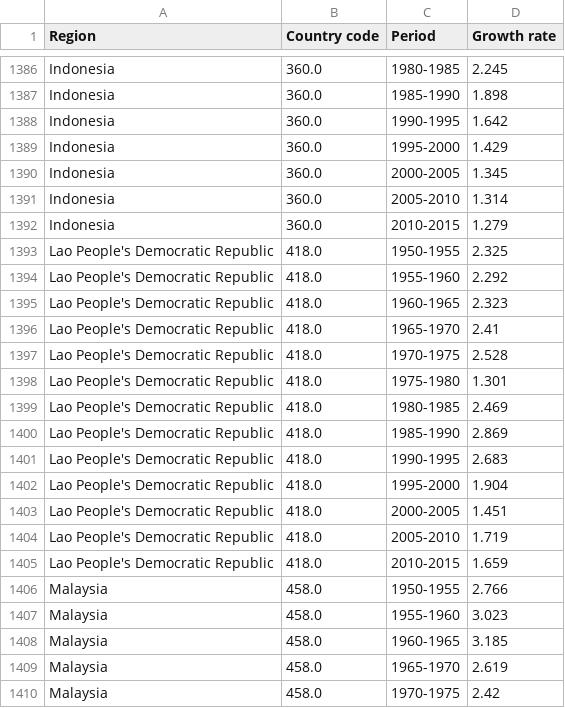
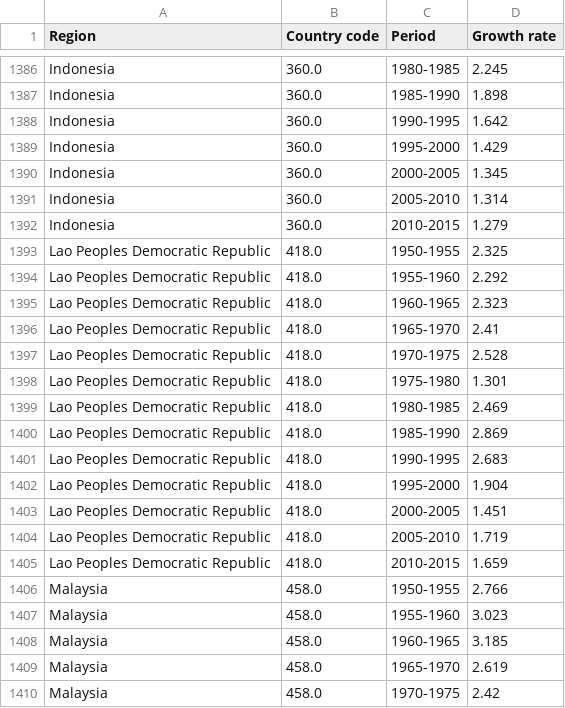
Before and after one commit to zelima/population-growth-rate, a CSV file: data/population-growth-rate.csv, drawn as a sheet; only a part is shown, gaps mark what is left out; the diff covers the shown part only.

```diff
--- a/data/population-growth-rate.csv
+++ b/data/population-growth-rate.csv
@@ -1392,15 +1392,15 @@ Indonesia,360.0,2005-2010,1.314
 Indonesia,360.0,2010-2015,1.279
-Lao People's Democratic Republic,418.0,1950-1955,2.325
-Lao People's Democratic Republic,418.0,1955-1960,2.292
-Lao People's Democratic Republic,418.0,1960-1965,2.323
-Lao People's Democratic Republic,418.0,1965-1970,2.41
-Lao People's Democratic Republic,418.0,1970-1975,2.528
-Lao People's Democratic Republic,418.0,1975-1980,1.301
-Lao People's Democratic Republic,418.0,1980-1985,2.469
-Lao People's Democratic Republic,418.0,1985-1990,2.869
-Lao People's Democratic Republic,418.0,1990-1995,2.683
-Lao People's Democratic Republic,418.0,1995-2000,1.904
-Lao People's Democratic Republic,418.0,2000-2005,1.451
-Lao People's Democratic Republic,418.0,2005-2010,1.719
-Lao People's Democratic Republic,418.0,2010-2015,1.659
+Lao Peoples Democratic Republic,418.0,1950-1955,2.325
+Lao Peoples Democratic Republic,418.0,1955-1960,2.292
+Lao Peoples Democratic Republic,418.0,1960-1965,2.323
+Lao Peoples Democratic Republic,418.0,1965-1970,2.41
+Lao Peoples Democratic Republic,418.0,1970-1975,2.528
+Lao Peoples Democratic Republic,418.0,1975-1980,1.301
+Lao Peoples Democratic Republic,418.0,1980-1985,2.469
+Lao Peoples Democratic Republic,418.0,1985-1990,2.869
+Lao Peoples Democratic Republic,418.0,1990-1995,2.683
+Lao Peoples Democratic Republic,418.0,1995-2000,1.904
+Lao Peoples Democratic Republic,418.0,2000-2005,1.451
+Lao Peoples Democratic Republic,418.0,2005-2010,1.719
+Lao Peoples Democratic Republic,418.0,2010-2015,1.659
 Malaysia,458.0,1950-1955,2.766
```
Also changed, not shown: 26 edited cells elsewhere in this file.
